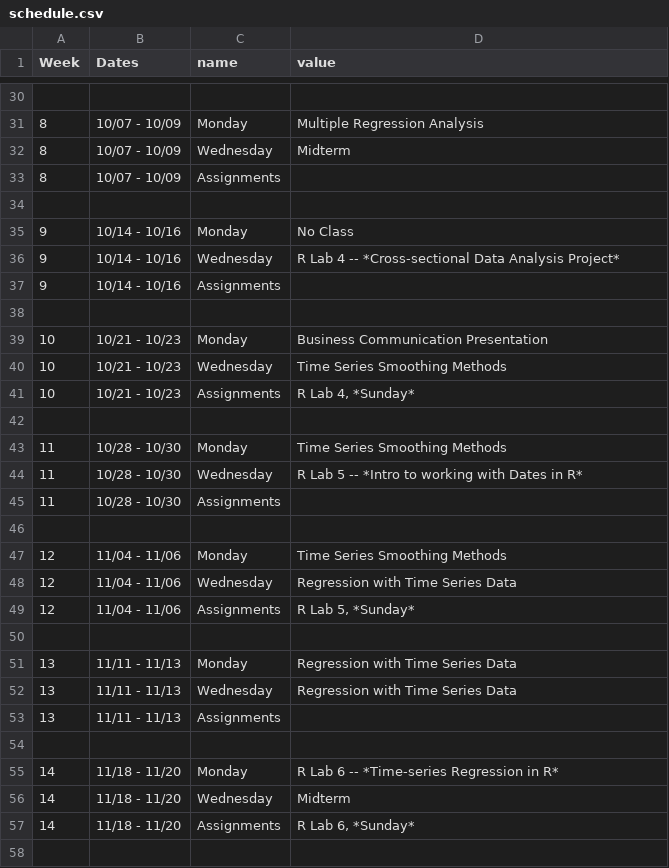
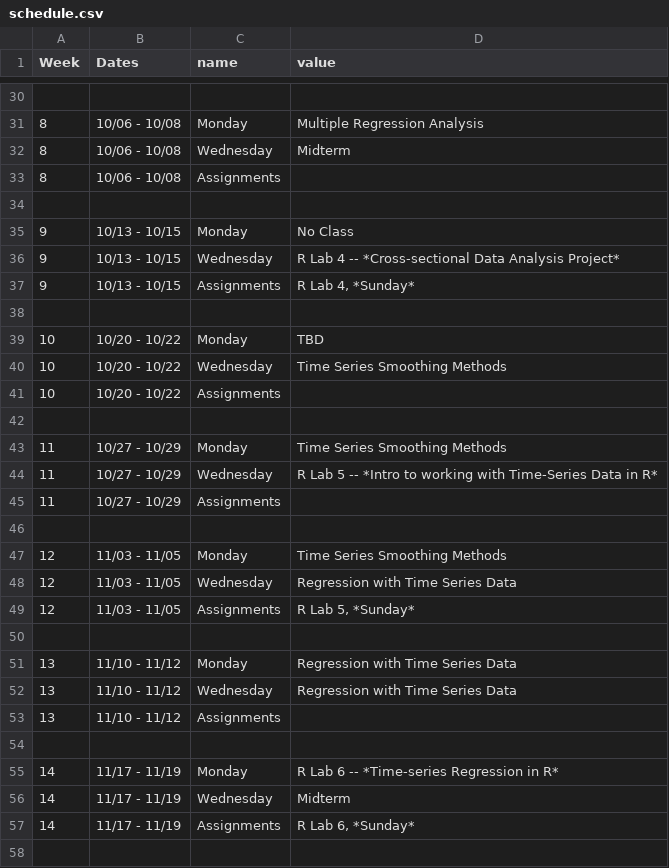
Before and after one commit to kylebutts/UARK_4753, a CSV file: Syllabus/schedule.csv, drawn as a sheet; only a part is shown, gaps mark what is left out; the diff covers the shown part only.

```diff
--- a/Syllabus/schedule.csv
+++ b/Syllabus/schedule.csv
@@ -30,29 +30,29 @@ Week,Dates,name,value
 
-8,10/07 - 10/09,Monday,Multiple Regression Analysis
-8,10/07 - 10/09,Wednesday,Midterm
-8,10/07 - 10/09,Assignments,
+8,10/06 - 10/08,Monday,Multiple Regression Analysis
+8,10/06 - 10/08,Wednesday,Midterm
+8,10/06 - 10/08,Assignments,
 
-9,10/14 - 10/16,Monday,"No Class"
-9,10/14 - 10/16,Wednesday,R Lab 4 -- *Cross-sectional Data Analysis Project*
-9,10/14 - 10/16,Assignments,
+9,10/13 - 10/15,Monday,"No Class"
+9,10/13 - 10/15,Wednesday,R Lab 4 -- *Cross-sectional Data Analysis Project*
+9,10/13 - 10/15,Assignments,"R Lab 4, *Sunday*"
 
-10,10/21 - 10/23,Monday,Business Communication Presentation
-10,10/21 - 10/23,Wednesday,Time Series Smoothing Methods
-10,10/21 - 10/23,Assignments,"R Lab 4, *Sunday*"
+10,10/20 - 10/22,Monday,TBD
+10,10/20 - 10/22,Wednesday,Time Series Smoothing Methods
+10,10/20 - 10/22,Assignments,
 
-11,10/28 - 10/30,Monday,Time Series Smoothing Methods
-11,10/28 - 10/30,Wednesday,R Lab 5 -- *Intro to working with Dates in R*
-11,10/28 - 10/30,Assignments,
+11,10/27 - 10/29,Monday,Time Series Smoothing Methods
+11,10/27 - 10/29,Wednesday,R Lab 5 -- *Intro to working with Time-Series Data in R*
+11,10/27 - 10/29,Assignments,
 
-12,11/04 - 11/06,Monday,Time Series Smoothing Methods
-12,11/04 - 11/06,Wednesday,Regression with Time Series Data
-12,11/04 - 11/06,Assignments,"R Lab 5, *Sunday*"
+12,11/03 - 11/05,Monday,Time Series Smoothing Methods
+12,11/03 - 11/05,Wednesday,Regression with Time Series Data
+12,11/03 - 11/05,Assignments,"R Lab 5, *Sunday*"
 
-13,11/11 - 11/13,Monday,Regression with Time Series Data
-13,11/11 - 11/13,Wednesday,Regression with Time Series Data
-13,11/11 - 11/13,Assignments,
+13,11/10 - 11/12,Monday,Regression with Time Series Data
+13,11/10 - 11/12,Wednesday,Regression with Time Series Data
+13,11/10 - 11/12,Assignments,
 
-14,11/18 - 11/20,Monday,R Lab 6 -- *Time-series Regression in R*
-14,11/18 - 11/20,Wednesday,Midterm
-14,11/18 - 11/20,Assignments,"R Lab 6, *Sunday*"
+14,11/17 - 11/19,Monday,R Lab 6 -- *Time-series Regression in R*
+14,11/17 - 11/19,Wednesday,Midterm
+14,11/17 - 11/19,Assignments,"R Lab 6, *Sunday*"
 
```
Also changed, not shown: 32 edited cells elsewhere in this file, 22 other files.
